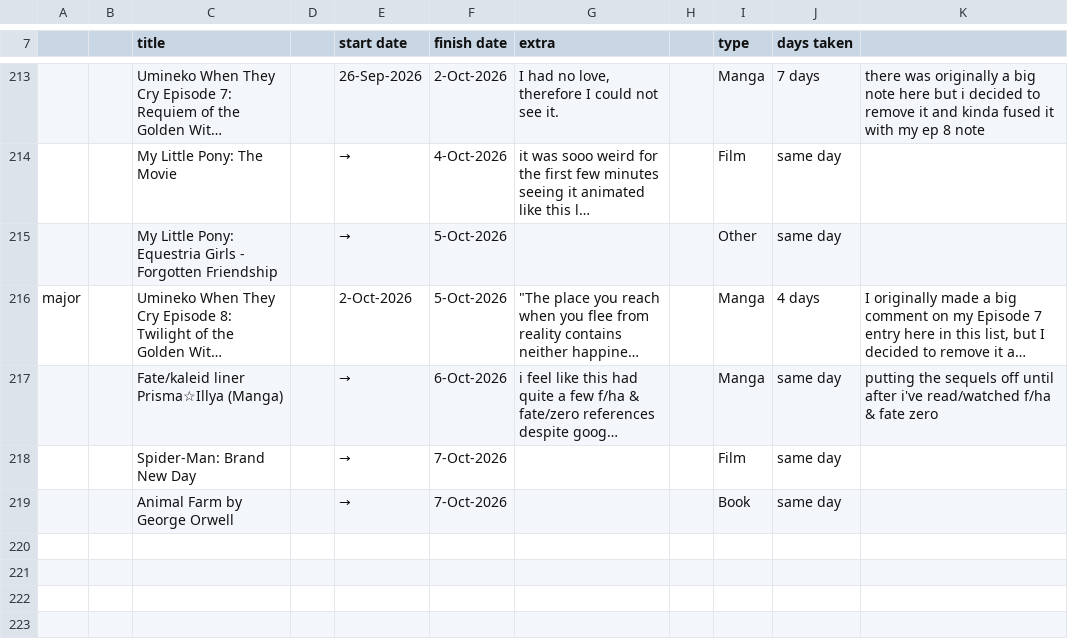
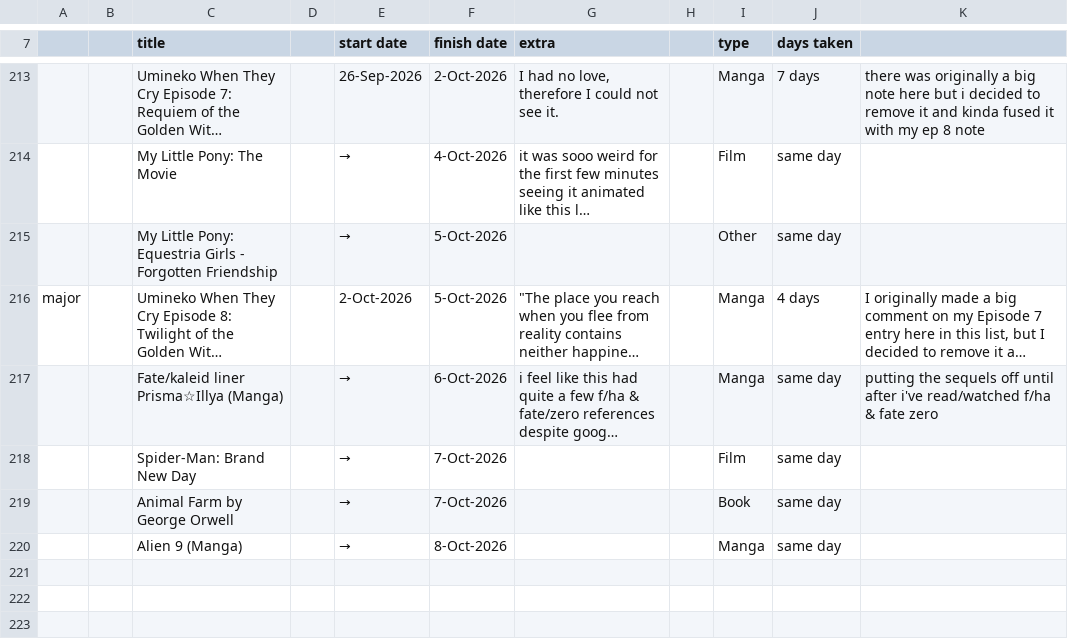
Before and after one commit to tdkumon/google-sheets-mirror, a CSV file: trackingsheet-2026.csv, drawn as a sheet; only a part is shown, gaps mark what is left out; long unchanged cells end in …; the diff names each change by its address in the sheet, - before the commit and + after, or states it on an @@ line.

```diff
--- a/trackingsheet-2026.csv
+++ b/trackingsheet-2026.csv
-row 220: (empty)
+row 220:  |  | Alien 9 (Manga) |  | → | 8-Oct-2026 |  |  | Manga | same day
```
Also changed, not shown: 1 other file.
